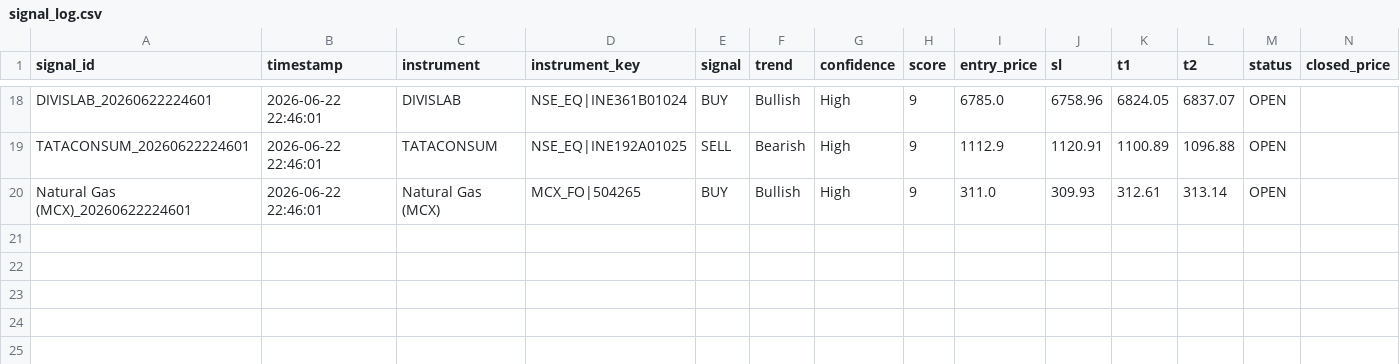
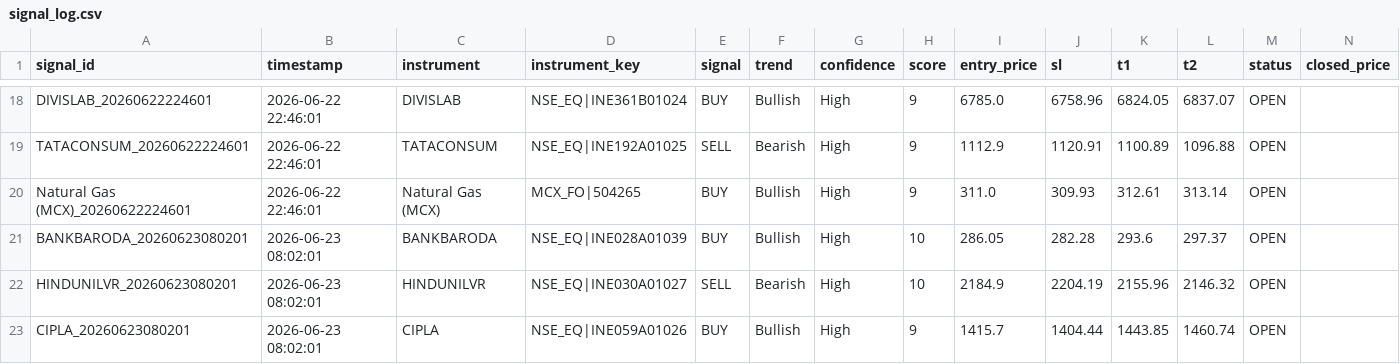
Before and after one commit to paliwalhimanshu20-droid/ng-signal-app, a CSV file: signal_log.csv, drawn as a sheet; only a part is shown, gaps mark what is left out; rows hold the shown columns only; the diff names each change by its address in the sheet, - before the commit and + after, or states it on an @@ line.

Commit message:
Update signal_log.csv [app]

```diff
--- a/signal_log.csv
+++ b/signal_log.csv
+row 21: BANKBARODA_20260623080201 | 2026-06-23 08:02:01 | BANKBARODA | NSE_EQ|INE028A01039 | BUY | Bullish | High | 10 | 286.05 | 282.28 | 293.6 | 297.37 | OPEN
+row 22: HINDUNILVR_20260623080201 | 2026-06-23 08:02:01 | HINDUNILVR | NSE_EQ|INE030A01027 | SELL | Bearish | High | 10 | 2184.9 | 2204.19 | 2155.96 | 2146.32 | OPEN
+row 23: CIPLA_20260623080201 | 2026-06-23 08:02:01 | CIPLA | NSE_EQ|INE059A01026 | BUY | Bullish | High | 9 | 1415.7 | 1404.44 | 1443.85 | 1460.74 | OPEN
```
